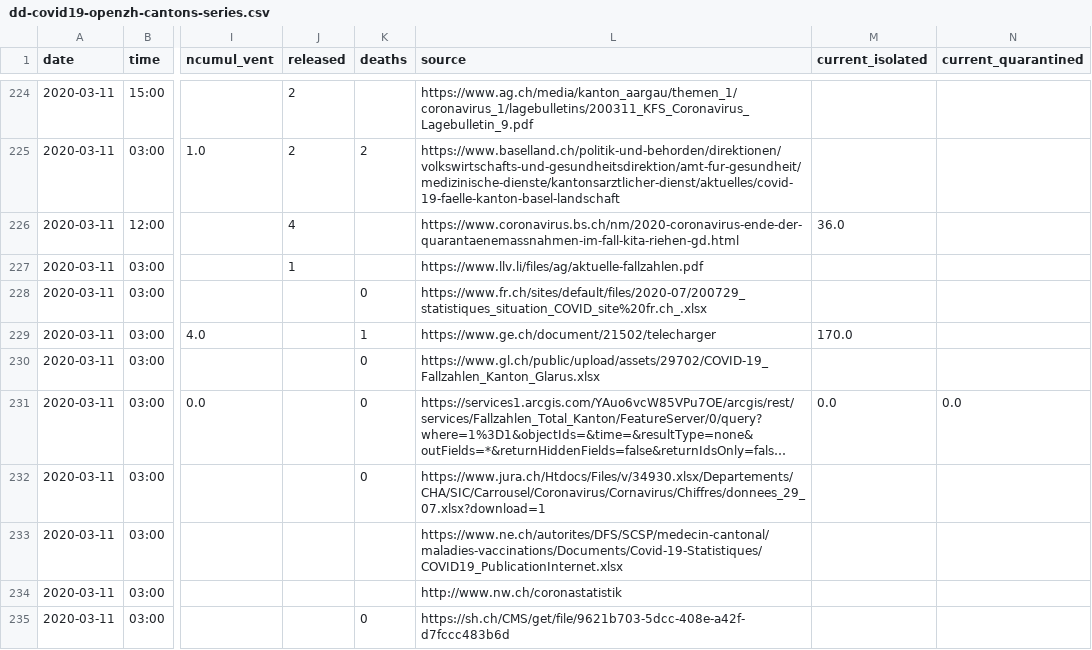
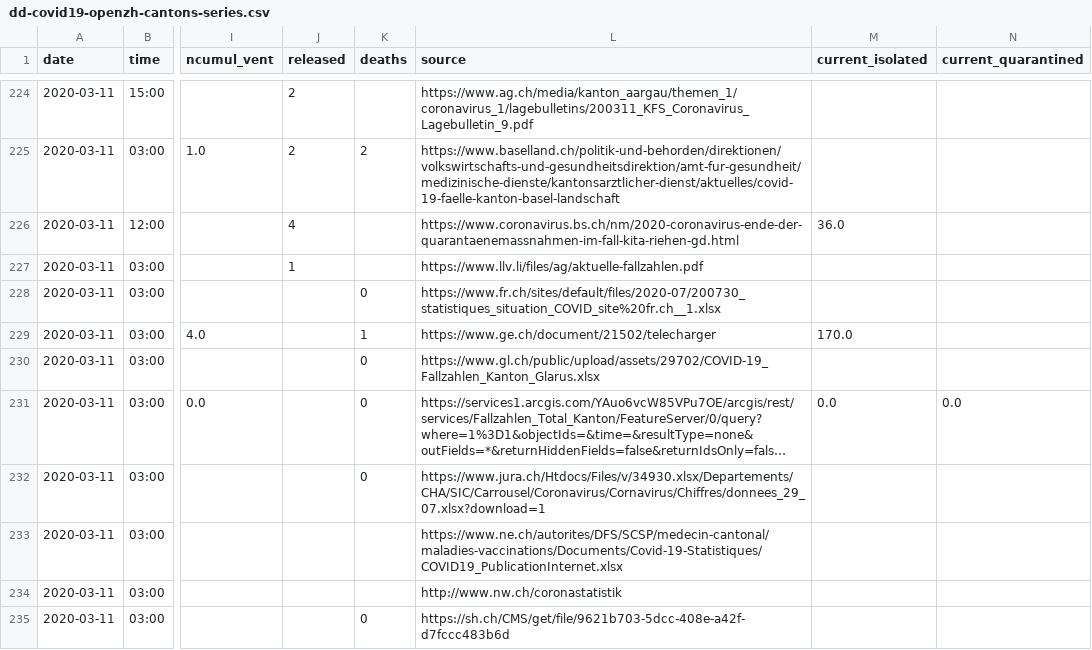
Before and after one commit to ddrobotec/ddrobotec.github.io, a CSV file: covid19_openzh_data/dd-covid19-openzh-cantons-series.csv, drawn as a sheet; only a part is shown, gaps mark what is left out; long unchanged cells end in …; the diff covers the shown part only; the diff names each change by its address in the sheet, - before the commit and + after, or states it on an @@ line.

```diff
--- a/covid19_openzh_data/dd-covid19-openzh-cantons-series.csv
+++ b/covid19_openzh_data/dd-covid19-openzh-cantons-series.csv
-L228 (source): https://www.fr.ch/sites/default/files/2020-07/200729_statistiques_situation_COVID_site%20fr.ch_.xlsx
+L228 (source): https://www.fr.ch/sites/default/files/2020-07/200730_statistiques_situation_COVID_site%20fr.ch__1.xlsx
```
Also changed, not shown: 1 added row and 140 edited cells elsewhere in this file, covid19_openzh_data/dd-covid19-openzh-cantons-latest-by-time.csv, covid19_openzh_data/dd-covid19-openzh-cantons-latest.csv, 3 other files.
